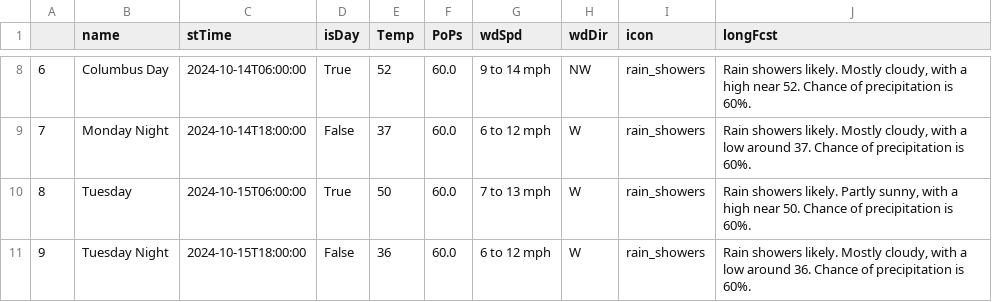
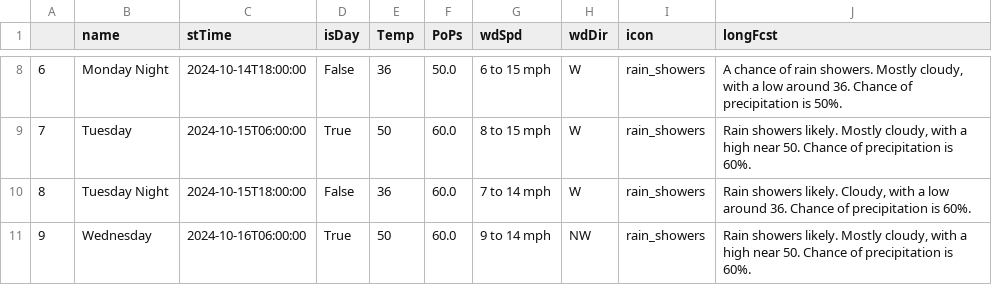
Before and after one commit to avinasharavind/weather-dashboard, a CSV file: static/files/dayData.csv, drawn as a sheet; only a part is shown, gaps mark what is left out; the diff covers the shown part only.

```diff
--- a/static/files/dayData.csv
+++ b/static/files/dayData.csv
@@ -8,4 +8,4 @@
-6,Columbus Day,2024-10-14T06:00:00,True,52,60.0,9 to 14 mph,NW,rain_showers,"Rain showers likely. Mostly cloudy, with a high near 52. Chance of precipitation is 60%."
-7,Monday Night,2024-10-14T18:00:00,False,37,60.0,6 to 12 mph,W,rain_showers,"Rain showers likely. Mostly cloudy, with a low around 37. Chance of precipitation is 60%."
-8,Tuesday,2024-10-15T06:00:00,True,50,60.0,7 to 13 mph,W,rain_showers,"Rain showers likely. Partly sunny, with a high near 50. Chance of precipitation is 60%."
-9,Tuesday Night,2024-10-15T18:00:00,False,36,60.0,6 to 12 mph,W,rain_showers,"Rain showers likely. Mostly cloudy, with a low around 36. Chance of precipitation is 60%."
+6,Monday Night,2024-10-14T18:00:00,False,36,50.0,6 to 15 mph,W,rain_showers,"A chance of rain showers. Mostly cloudy, with a low around 36. Chance of precipitation is 50%."
+7,Tuesday,2024-10-15T06:00:00,True,50,60.0,8 to 15 mph,W,rain_showers,"Rain showers likely. Mostly cloudy, with a high near 50. Chance of precipitation is 60%."
+8,Tuesday Night,2024-10-15T18:00:00,False,36,60.0,7 to 14 mph,W,rain_showers,"Rain showers likely. Cloudy, with a low around 36. Chance of precipitation is 60%."
+9,Wednesday,2024-10-16T06:00:00,True,50,60.0,9 to 14 mph,NW,rain_showers,"Rain showers likely. Mostly cloudy, with a high near 50. Chance of precipitation is 60%."
```
Also changed, not shown: 81 edited cells elsewhere in this file, static/files/hourData.csv, 3 other files.
